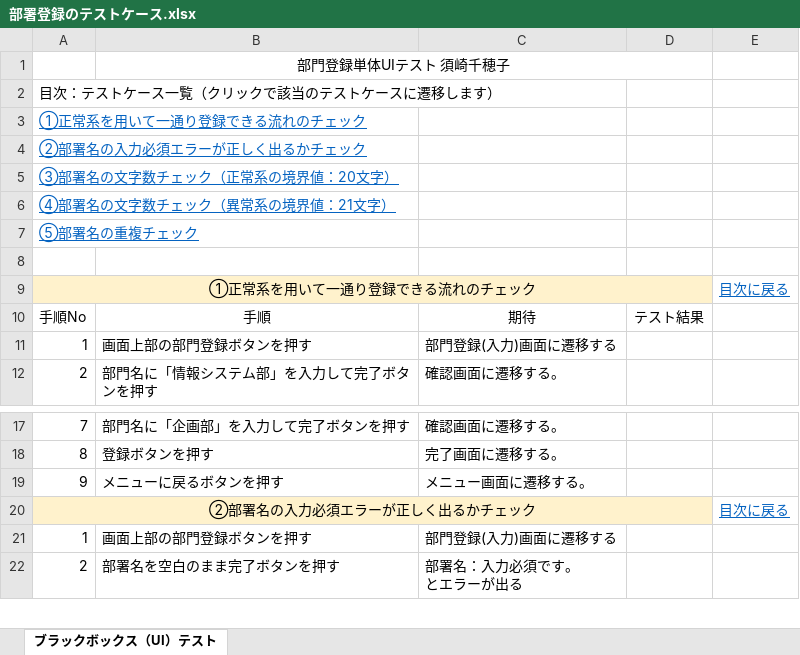
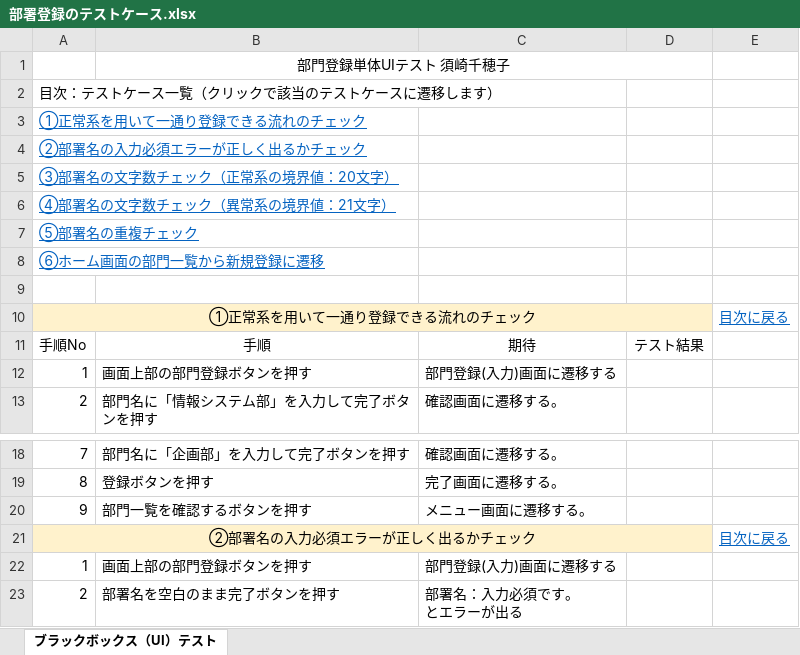
Before and after one commit to Suzaki-0420/csharp_training_202605, an Excel workbook: docs/03_test/部署登録のテストケース.xlsx, sheet ブラックボックス（UI）テスト, drawn as a sheet; only a part is shown, gaps mark what is left out; values as stored, in another font and other column widths than the file's, no borders; charts and pictures not drawn; addresses are those after the commit; the diff names each change by its address in the sheet, - before the commit and + after, or states it on an @@ line.

```diff
--- a/docs/03_test/部署登録のテストケース.xlsx (sheet ブラックボックス（UI）テスト)
+++ b/docs/03_test/部署登録のテストケース.xlsx (sheet ブラックボックス（UI）テスト)
+row 8: ⑥ホーム画面の部門一覧から新規登録に遷移
-B20: メニューに戻るボタンを押す
+B20: 部門一覧を確認するボタンを押す
```
Also changed, not shown: charts or pictures, docs/03_test/従業員一覧テストケース.xlsx, docs/03_test/従業員削除のテストケース.xlsx, 7 other files.
